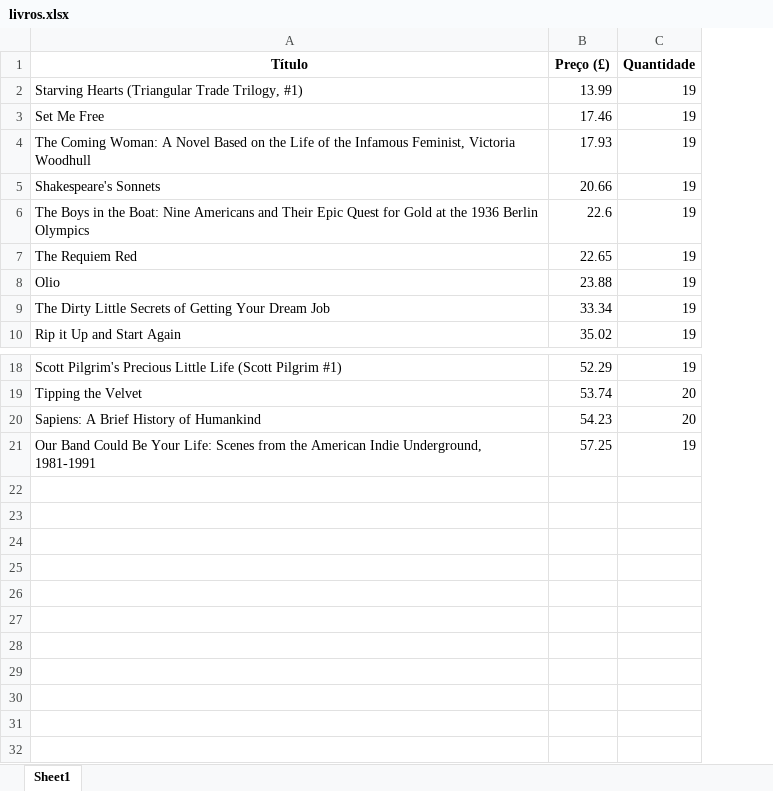
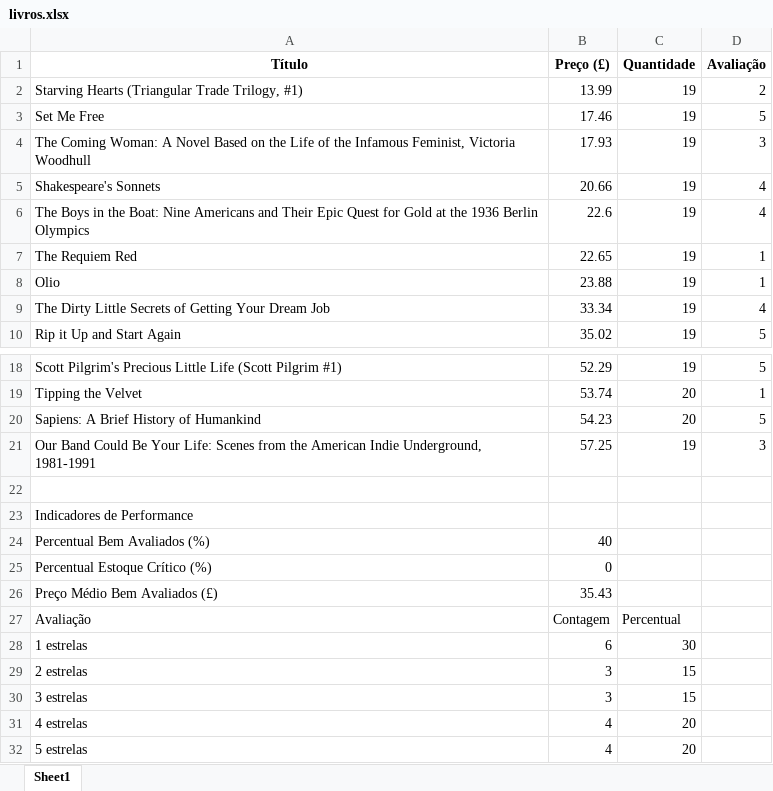
Before and after one commit to allysonalmeidaa/Estagio, an Excel workbook: Web_Scraping_com_PlayWright/livros.xlsx, sheet Sheet1, drawn as a sheet; only a part is shown, gaps mark what is left out; values as stored, in another font and other column widths than the file's, no borders; charts and pictures not drawn; the diff names each change by its address in the sheet, - before the commit and + after, or states it on an @@ line.

```diff
--- a/Web_Scraping_com_PlayWright/livros.xlsx (sheet Sheet1)
+++ b/Web_Scraping_com_PlayWright/livros.xlsx (sheet Sheet1)
+column D (Avaliação), rows 2-10: 2 | 5 | 3 | 4 | 4 | 1 | 1 | 4 | 5; rows 18-21: 5 | 1 | 5 | 3
+row 22: (empty)
+row 23: Indicadores de Performance
+row 24: Percentual Bem Avaliados (%) | 40
+row 25: Percentual Estoque Crítico (%) | 0
+row 26: Preço Médio Bem Avaliados (£) | 35.43
+row 27: Avaliação | Contagem | Percentual
+row 28: 1 estrelas | 6 | 30
+row 29: 2 estrelas | 3 | 15
+row 30: 3 estrelas | 3 | 15
+row 31: 4 estrelas | 4 | 20
+row 32: 5 estrelas | 4 | 20
```
Also changed, not shown: charts or pictures, Web_Scraping_com_Beuatiful_Soup/livros_encontrados.xlsx, Web_Scraping_com_Beuatiful_Soup/objetos_encontrados.xlsx, 3 other files.
